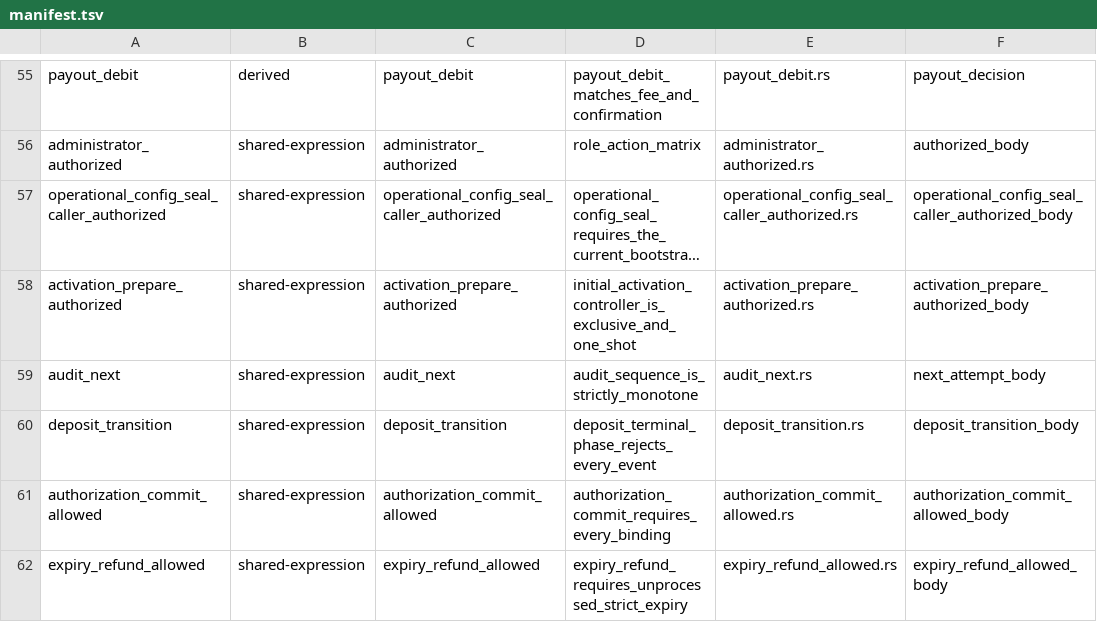
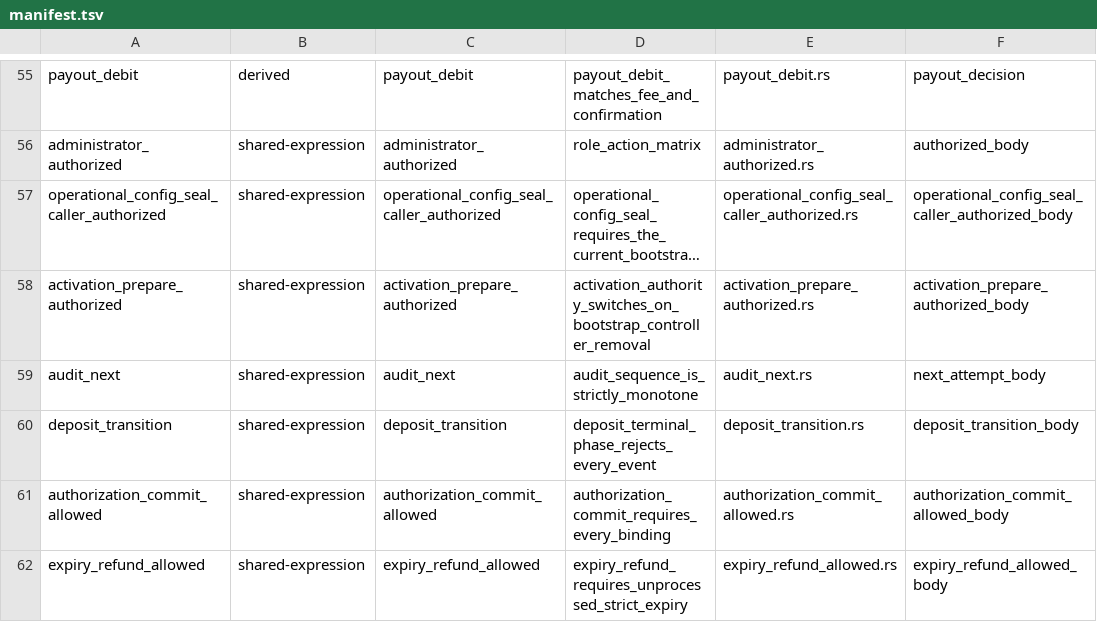
Before and after one commit to humandebri/Bridge, a TSV file: verification/verus/manifest.tsv, drawn as a sheet; only a part is shown, gaps mark what is left out; long unchanged cells end in …; the diff names each change by its address in the sheet, - before the commit and + after, or states it on an @@ line.

```diff
--- a/verification/verus/manifest.tsv
+++ b/verification/verus/manifest.tsv
-D58: initial_activation_controller_is_exclusive_and_one_shot
+D58: activation_authority_switches_on_bootstrap_controller_removal
```
Also changed, not shown: verification/assumptions.tsv, verification/claim-test-manifest.tsv, 15 other files.
